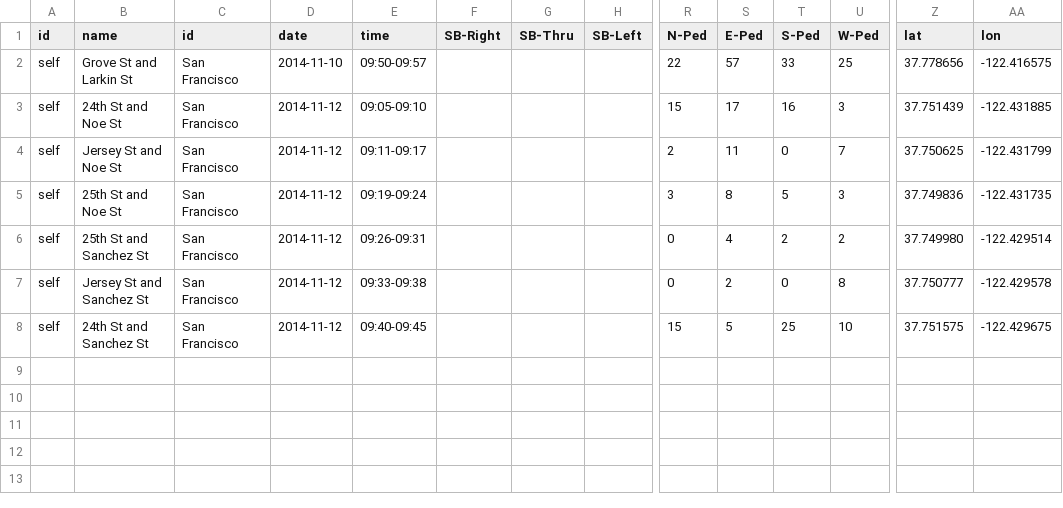
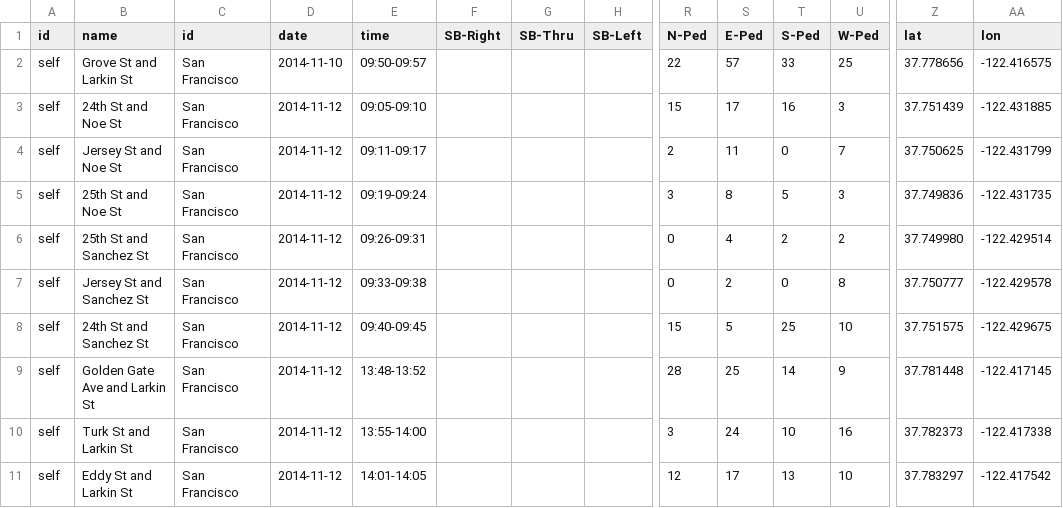
Before and after one commit to e-n-f/sf-traffic-counts, a CSV file: counts-sf-self.csv, drawn as a sheet; only a part is shown, gaps mark what is left out; rows hold the shown columns only; the diff names each change by its address in the sheet, - before the commit and + after, or states it on an @@ line.

Commit message:
Lunchtime counts

```diff
--- a/counts-sf-self.csv
+++ b/counts-sf-self.csv
+row 9: self | Golden Gate Ave and Larkin St | San Francisco | 2014-11-12 | 13:48-13:52 |  |  |  | 28 | 25 | 14 | 9 | 37.781448 | -122.417145
+row 10: self | Turk St and Larkin St | San Francisco | 2014-11-12 | 13:55-14:00 |  |  |  | 3 | 24 | 10 | 16 | 37.782373 | -122.417338
+row 11: self | Eddy St and Larkin St | San Francisco | 2014-11-12 | 14:01-14:05 |  |  |  | 12 | 17 | 13 | 10 | 37.783297 | -122.417542
```
